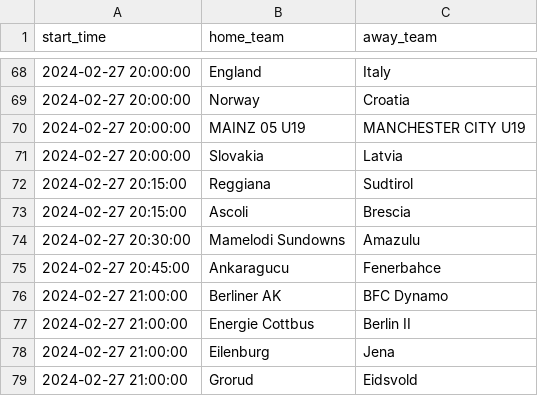
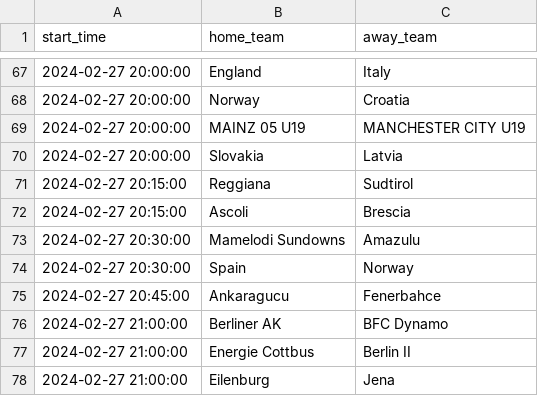
Before and after one commit to dennis-mutethia/soccer-predictions, a CSV file: data/upcoming_matches.csv, drawn as a sheet; only a part is shown, gaps mark what is left out; the shorter side is filled out with more unchanged rows; the diff covers the shown part only.

```diff
--- a/data/upcoming_matches.csv
+++ b/data/upcoming_matches.csv
@@ -74,2 +73,3 @@ start_time,home_team,away_team
 2024-02-27 20:30:00,Mamelodi Sundowns,Amazulu
+2024-02-27 20:30:00,Spain,Norway
 2024-02-27 20:45:00,Ankaragucu,Fenerbahce
```
Also changed, not shown: 4 added rows and 5 removed rows elsewhere in this file, data/predictions.csv, 2 other files.
